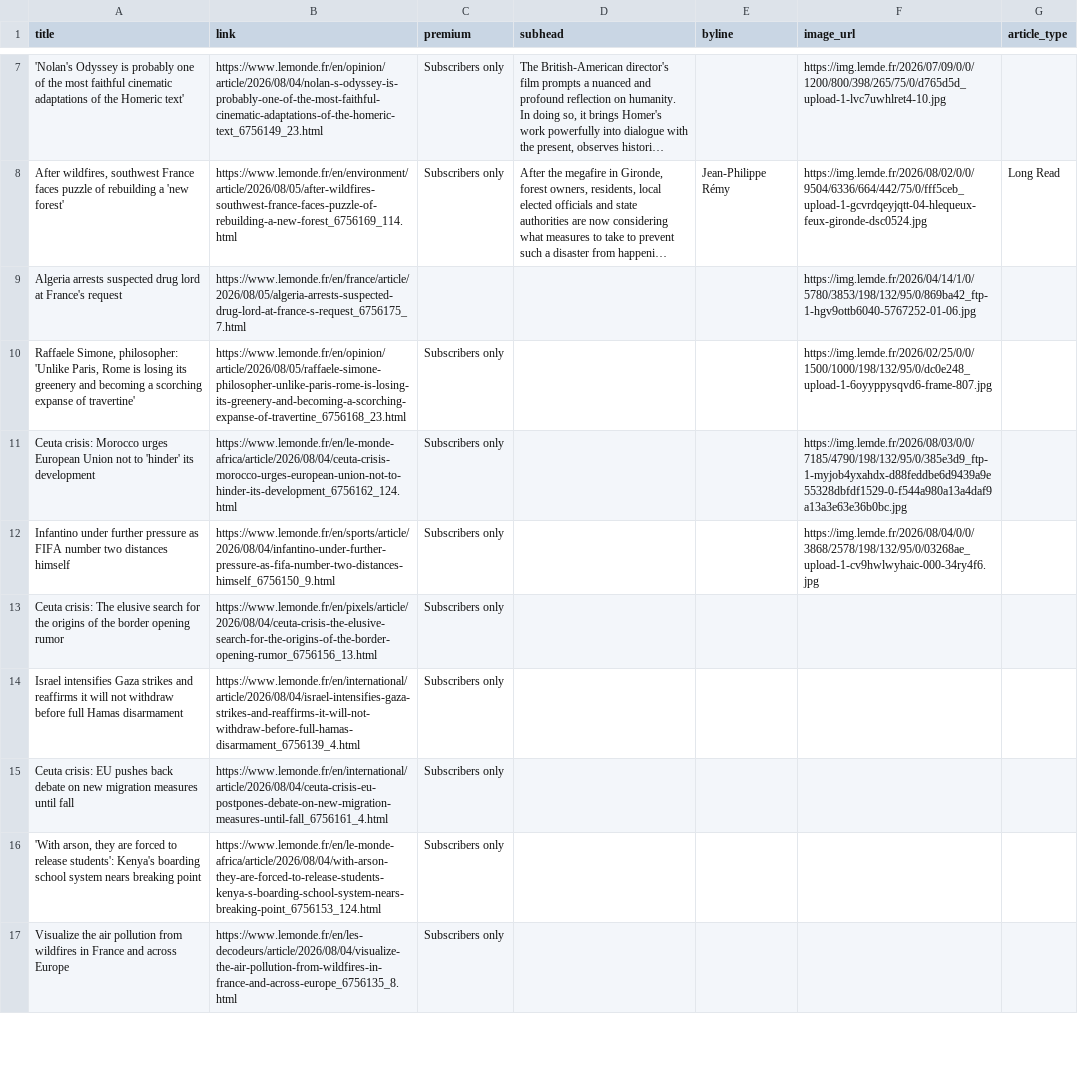
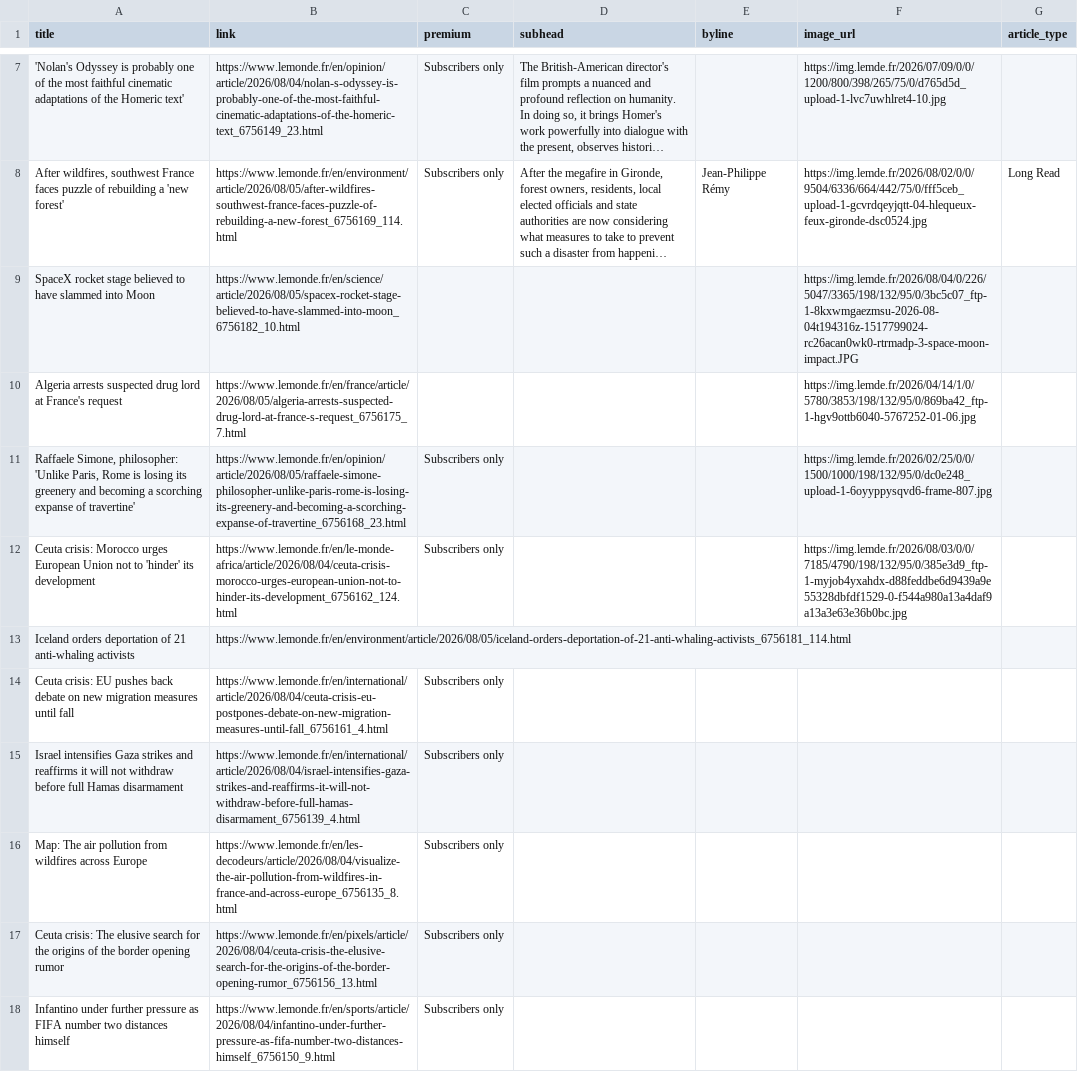
Before and after one commit to mango-jackson-gen1/LeMonde_webscraping_06172026, a CSV file: leMonde.csv, drawn as a sheet; only a part is shown, gaps mark what is left out; long unchanged cells end in …; removed rows and columns are numbered as before the commit, all else as after; the diff covers the shown part only; the diff names each change by its address in the sheet, - before the commit and + after, or states it on an @@ line.

```diff
--- a/leMonde.csv
+++ b/leMonde.csv
+row 9: SpaceX rocket stage believed to have slammed into Moon | https://www.lemonde.fr/en/science/article/2026/08/05/spacex-rocket-stage-believed-to-have-slammed-into-moon_6756182_10.html |  |  |  | https://img.lemde.fr/2026/08/04/0/226/5047/3365/198/132/95/0/3bc5c07_ftp-1-8kxwmgaezmsu-2026-08-04t194316z-1517799024-rc26acan0wk0-rtrmadp-3-space-moon-impact.JPG
-row 12: Infantino under further pressure as FIFA number two distances himself | https://www.lemonde.fr/en/sports/article/2026/08/04/infantino-under-further-pressure-as-fifa-number-two-distances-himself_6756150_9.html | Subscribers only |  |  | https://img.lemde.fr/2026/08/04/0/0/3868/2578/198/132/95/0/03268ae_upload-1-cv9hwlwyhaic-000-34ry4f6.jpg
+row 13: Iceland orders deportation of 21 anti-whaling activists | https://www.lemonde.fr/en/environment/article/2026/08/05/iceland-orders-deportation-of-21-anti-whaling-activists_6756181_114.html
+row 14: Ceuta crisis: EU pushes back debate on new migration measures until fall | https://www.lemonde.fr/en/international/article/2026/08/04/ceuta-crisis-eu-postpones-debate-on-new-migration-measures-until-fall_6756161_4.html | Subscribers only
@@ row 14 moved to row 15: Israel intensifies Gaza strikes and reaf… @@
+row 16: Map: The air pollution from wildfires across Europe | https://www.lemonde.fr/en/les-decodeurs/article/2026/08/04/visualize-the-air-pollution-from-wildfires-in-france-and-across-europe_6756135_8.html | Subscribers only
-A18 (title): Ceuta crisis: EU pushes back debate on new migration measures until fall
+A18 (title): Infantino under further pressure as FIFA number two distances himself
-B18 (link): https://www.lemonde.fr/en/international/article/2026/08/04/ceuta-crisis-eu-postpones-debate-on-new-migration-measures-until-fall_6756161_4.html
+B18 (link): https://www.lemonde.fr/en/sports/article/2026/08/04/infantino-under-further-pressure-as-fifa-number-two-distances-himself_6756150_9.html
-row 16: 'With arson, they are forced to release students': Kenya's boarding school system nears breaking point | https://www.lemonde.fr/en/le-monde-africa/article/2026/08/04/with-arson-they-are-forced-to-release-students-kenya-s-boarding-school-system-nears-breaking-point_6756153_124.html | Subscribers only
-row 17: Visualize the air pollution from wildfires in France and across Europe | https://www.lemonde.fr/en/les-decodeurs/article/2026/08/04/visualize-the-air-pollution-from-wildfires-in-france-and-across-europe_6756135_8.html | Subscribers only
```
Also changed, not shown: 3 added rows, 4 removed rows, 1 moved row and 2 edited cells elsewhere in this file.
